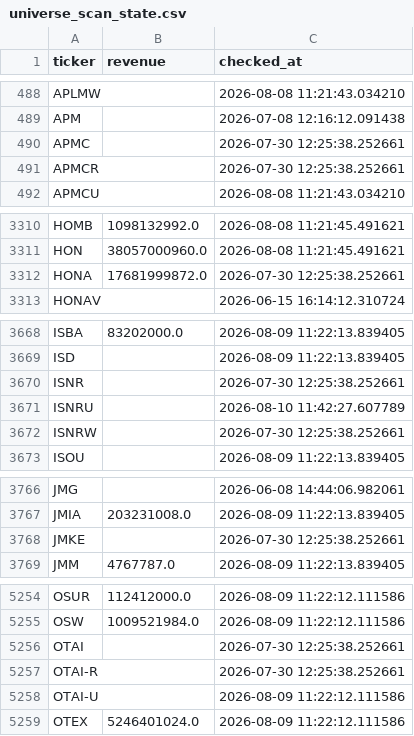
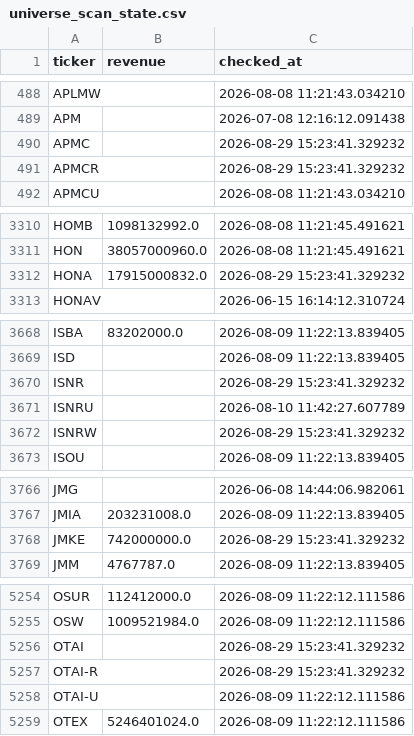
Before and after one commit to Amit33-design/Amit33-network-design, a CSV file: screener/universe_scan_state.csv, drawn as a sheet; only a part is shown, gaps mark what is left out; the diff covers the shown part only.

```diff
--- a/screener/universe_scan_state.csv
+++ b/screener/universe_scan_state.csv
@@ -489,4 +489,4 @@ APLMW,,2026-08-08 11:21:43.034210
 APM,,2026-07-08 12:16:12.091438
-APMC,,2026-07-30 12:25:38.252661
-APMCR,,2026-07-30 12:25:38.252661
+APMC,,2026-08-29 15:23:41.329232
+APMCR,,2026-08-29 15:23:41.329232
 APMCU,,2026-08-08 11:21:43.034210
@@ -3311,3 +3311,3 @@ HOMB,1098132992.0,2026-08-08 11:21:45.491621
 HON,38057000960.0,2026-08-08 11:21:45.491621
-HONA,17681999872.0,2026-07-30 12:25:38.252661
+HONA,17915000832.0,2026-08-29 15:23:41.329232
 HONAV,,2026-06-15 16:14:12.310724
@@ -3669,5 +3669,5 @@ ISBA,83202000.0,2026-08-09 11:22:13.839405
 ISD,,2026-08-09 11:22:13.839405
-ISNR,,2026-07-30 12:25:38.252661
+ISNR,,2026-08-29 15:23:41.329232
 ISNRU,,2026-08-10 11:42:27.607789
-ISNRW,,2026-07-30 12:25:38.252661
+ISNRW,,2026-08-29 15:23:41.329232
 ISOU,,2026-08-09 11:22:13.839405
@@ -3767,3 +3767,3 @@ JMG,,2026-06-08 14:44:06.982061
 JMIA,203231008.0,2026-08-09 11:22:13.839405
-JMKE,,2026-07-30 12:25:38.252661
+JMKE,742000000.0,2026-08-29 15:23:41.329232
 JMM,4767787.0,2026-08-09 11:22:13.839405
@@ -5255,4 +5255,4 @@ OSUR,112412000.0,2026-08-09 11:22:12.111586
 OSW,1009521984.0,2026-08-09 11:22:12.111586
-OTAI,,2026-07-30 12:25:38.252661
-OTAI-R,,2026-07-30 12:25:38.252661
+OTAI,,2026-08-29 15:23:41.329232
+OTAI-R,,2026-08-29 15:23:41.329232
 OTAI-U,,2026-08-09 11:22:12.111586
```
Also changed, not shown: 4 edited cells elsewhere in this file, screener/universe_1b_revenue.csv.
